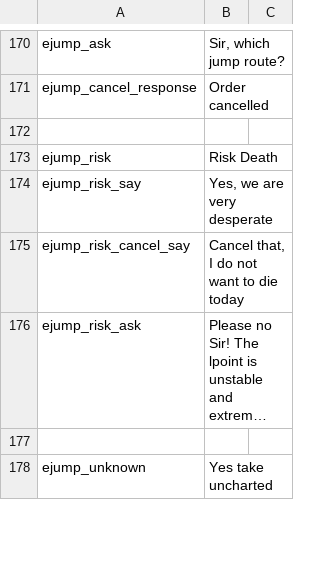
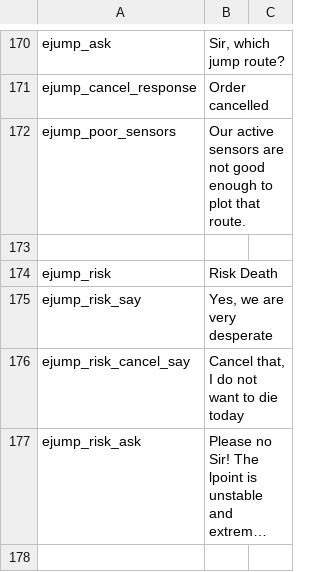
Before and after one commit to cambragol/tornstars, a CSV file: EpicSource/MS_Mod_Main/TEXT/wing_text.csv, drawn as a sheet; only a part is shown, gaps mark what is left out; the shorter side is filled out with more unchanged rows; long unchanged cells end in ….

Commit message:
Player is allowed to see all routes, lori tells player sensors are too low.

```diff
--- a/EpicSource/MS_Mod_Main/TEXT/wing_text.csv
+++ b/EpicSource/MS_Mod_Main/TEXT/wing_text.csv
@@ -171,2 +171,3 @@ ejump_ask, "Sir, which jump route?"
 ejump_cancel_response, "Order cancelled"
+ejump_poor_sensors, "Our active sensors are not good enough to plot that route."
 
```
